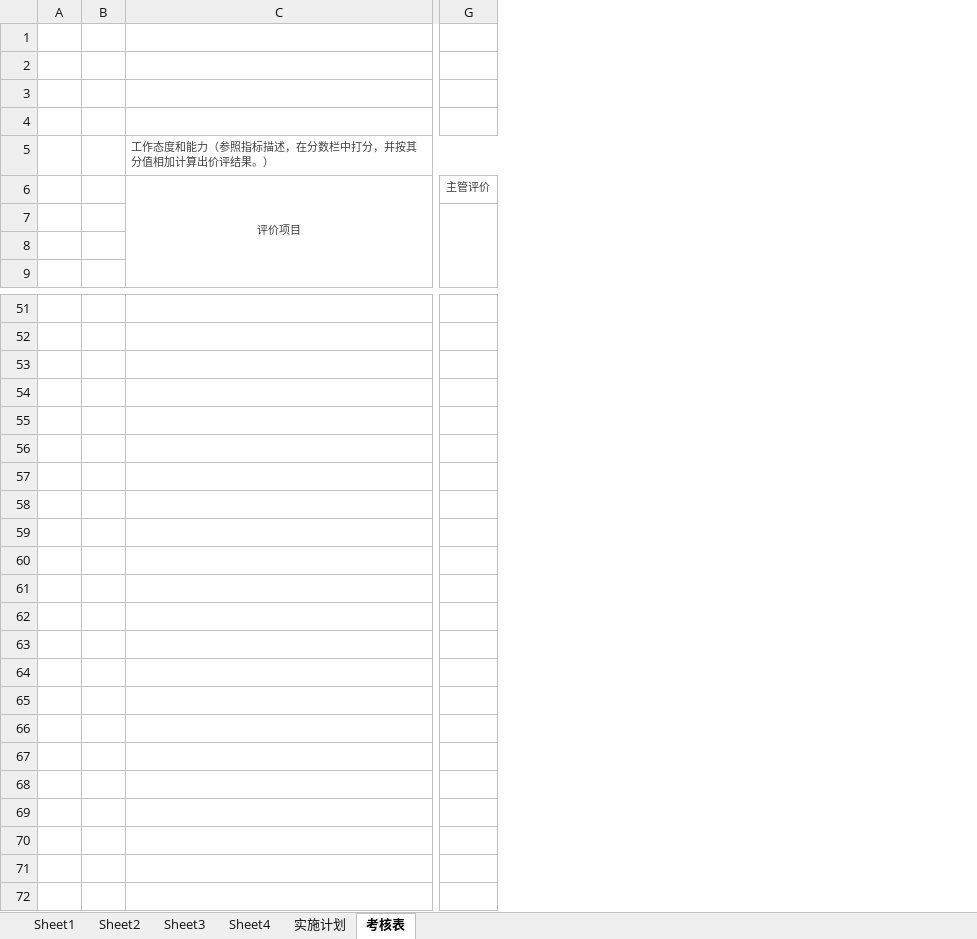
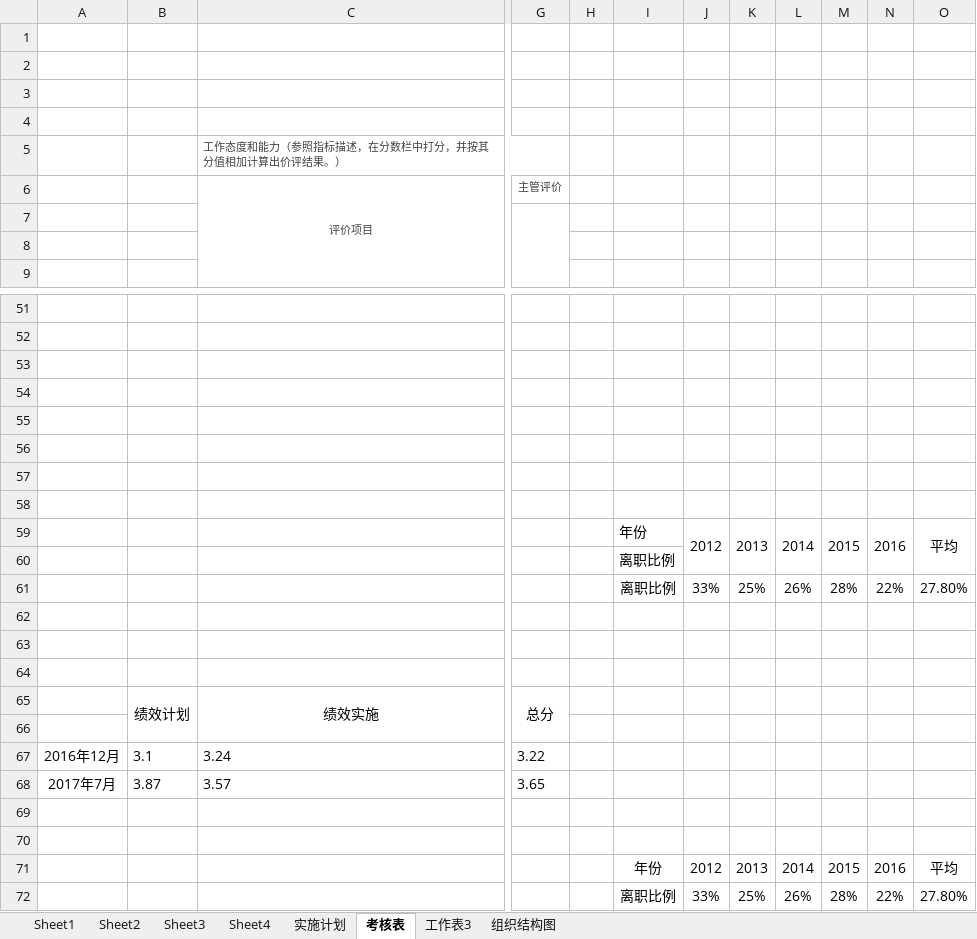
Before and after one commit to HJ8905/MyDocument, an Excel workbook: MBA/图.xlsx, sheet 考核表, drawn as a sheet; only a part is shown, gaps mark what is left out; values as stored, in another font and other column widths than the file's, no borders; charts and pictures not drawn; removed rows and columns are numbered as before the commit, all else as after; rows hold the shown columns only; the diff names each change by its address in the sheet, - before the commit and + after, or states it on an @@ line.

```diff
--- a/MBA/图.xlsx (sheet 考核表)
+++ b/MBA/图.xlsx (sheet 考核表)
+sheet tab: 工作表3
+sheet tab: 组织结构图
-column A, empty
-column B, empty
+column A, empty
+column B, empty
+column H, empty
+column I, empty
+column J, empty
+column K, empty
+column L, empty
+column M, empty
+column N, empty
+column O, empty
+row 55: (empty)
+row 56: (empty)
+row 57: (empty)
+row 58: (empty)
+row 59:  |  |  |  |  | 年份 | 2012 | 2013 | 2014 | 2015 | 2016 | 平均
+row 60:  |  |  |  |  | 离职比例
+row 61:  |  |  |  |  | 离职比例 | 33% | 25% | 26% | 28% | 22% | 27.80%
+row 62: (empty)
+row 63: (empty)
+row 64: (empty)
+row 65:  | 绩效计划 | 绩效实施 | 总分
+row 66: (empty)
+row 67: 2016年12月 | 3.1 | 3.24 | 3.22
+row 68: 2017年7月 | 3.87 | 3.57 | 3.65
+row 69: (empty)
+row 70: (empty)
+row 71:  |  |  |  |  | 年份 | 2012 | 2013 | 2014 | 2015 | 2016 | 平均
+row 72:  |  |  |  |  | 离职比例 | 33% | 25% | 26% | 28% | 22% | 27.80%
```
Also changed, not shown: charts or pictures, 10 other files.
